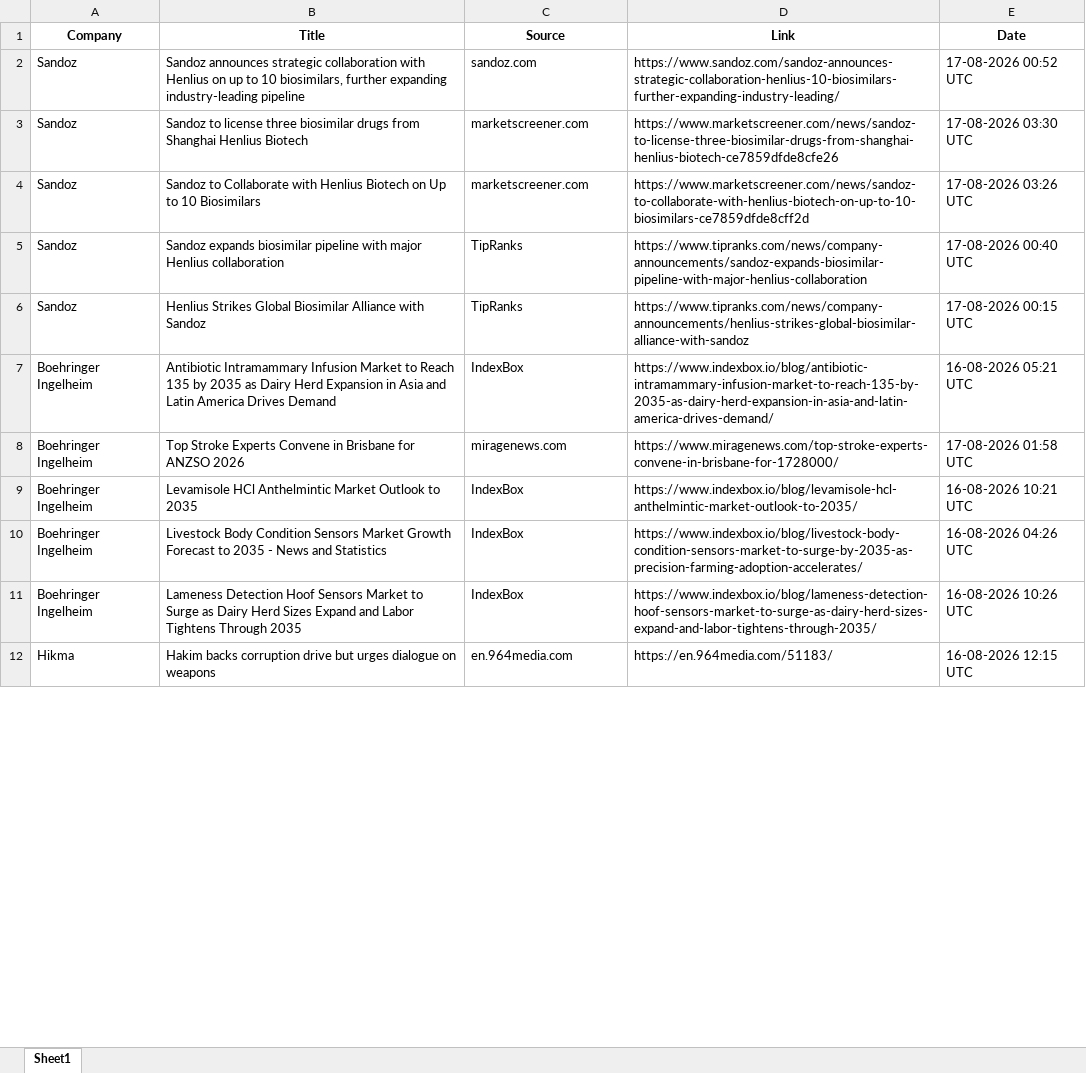
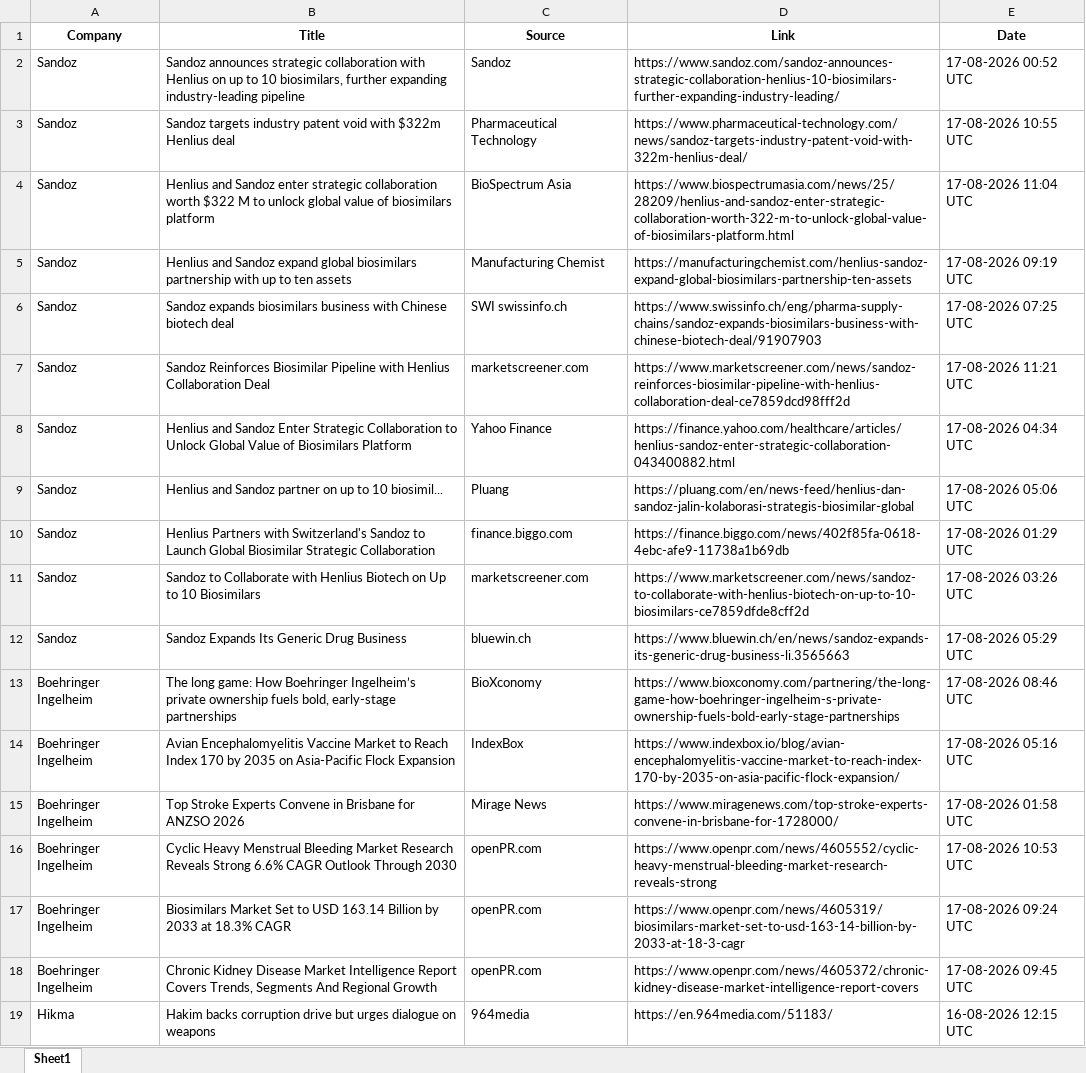
Before and after one commit to synapseKrishna/Ved, an Excel workbook: news_results_raw.xlsx, sheet Sheet1, drawn as a sheet; only a part is shown; values as stored, in another font and other column widths than the file's, no borders; removed rows and columns are numbered as before the commit, all else as after; the diff covers the shown part only; the diff names each change by its address in the sheet, - before the commit and + after, or states it on an @@ line.

```diff
--- a/news_results_raw.xlsx (sheet Sheet1)
+++ b/news_results_raw.xlsx (sheet Sheet1)
-C2 (Source): sandoz.com
+C2 (Source): Sandoz
+row 3: Sandoz | Sandoz targets industry patent void with $322m Henlius deal | Pharmaceutical Technology | https://www.pharmaceutical-technology.com/news/sandoz-targets-industry-patent-void-with-322m-henlius-deal/ | 17-08-2026 10:55 UTC
+row 4: Sandoz | Henlius and Sandoz enter strategic collaboration worth $322 M to unlock global value of biosimilars platform | BioSpectrum Asia | https://www.biospectrumasia.com/news/25/28209/henlius-and-sandoz-enter-strategic-collaboration-worth-322-m-to-unlock-global-value-of-biosimilars-platform.html | 17-08-2026 11:04 UTC
+row 5: Sandoz | Henlius and Sandoz expand global biosimilars partnership with up to ten assets | Manufacturing Chemist | https://manufacturingchemist.com/henlius-sandoz-expand-global-biosimilars-partnership-ten-assets | 17-08-2026 09:19 UTC
+row 6: Sandoz | Sandoz expands biosimilars business with Chinese biotech deal | SWI swissinfo.ch | https://www.swissinfo.ch/eng/pharma-supply-chains/sandoz-expands-biosimilars-business-with-chinese-biotech-deal/91907903 | 17-08-2026 07:25 UTC
-B7 (Title): Sandoz to license three biosimilar drugs from Shanghai Henlius Biotech
+B7 (Title): Sandoz Reinforces Biosimilar Pipeline with Henlius Collaboration Deal
-D7 (Link): https://www.marketscreener.com/news/sandoz-to-license-three-biosimilar-drugs-from-shanghai-henlius-biotech-ce7859dfde8cfe26
+D7 (Link): https://www.marketscreener.com/news/sandoz-reinforces-biosimilar-pipeline-with-henlius-collaboration-deal-ce7859dcd98fff2d
-E7 (Date): 17-08-2026 03:30 UTC
+E7 (Date): 17-08-2026 11:21 UTC
+row 8: Sandoz | Henlius and Sandoz Enter Strategic Collaboration to Unlock Global Value of Biosimilars Platform | Yahoo Finance | https://finance.yahoo.com/healthcare/articles/henlius-sandoz-enter-strategic-collaboration-043400882.html | 17-08-2026 04:34 UTC
+row 9: Sandoz | Henlius and Sandoz partner on up to 10 biosimil... | Pluang | https://pluang.com/en/news-feed/henlius-dan-sandoz-jalin-kolaborasi-strategis-biosimilar-global | 17-08-2026 05:06 UTC
+row 10: Sandoz | Henlius Partners with Switzerland's Sandoz to Launch Global Biosimilar Strategic Collaboration | finance.biggo.com | https://finance.biggo.com/news/402f85fa-0618-4ebc-afe9-11738a1b69db | 17-08-2026 01:29 UTC
-row 5: Sandoz | Sandoz expands biosimilar pipeline with major Henlius collaboration | TipRanks | https://www.tipranks.com/news/company-announcements/sandoz-expands-biosimilar-pipeline-with-major-henlius-collaboration | 17-08-2026 00:40 UTC
-B12 (Title): Henlius Strikes Global Biosimilar Alliance with Sandoz
+B12 (Title): Sandoz Expands Its Generic Drug Business
-C12 (Source): TipRanks
+C12 (Source): bluewin.ch
-D12 (Link): https://www.tipranks.com/news/company-announcements/henlius-strikes-global-biosimilar-alliance-with-sandoz
+D12 (Link): https://www.bluewin.ch/en/news/sandoz-expands-its-generic-drug-business-li.3565663
-E12 (Date): 17-08-2026 00:15 UTC
+E12 (Date): 17-08-2026 05:29 UTC
+row 13: Boehringer Ingelheim | The long game: How Boehringer Ingelheim’s private ownership fuels bold, early-stage partnerships | BioXconomy | https://www.bioxconomy.com/partnering/the-long-game-how-boehringer-ingelheim-s-private-ownership-fuels-bold-early-stage-partnerships | 17-08-2026 08:46 UTC
-B14 (Title): Antibiotic Intramammary Infusion Market to Reach 135 by 2035 as Dairy Herd Expansion in Asia and Latin America Drives Demand
+B14 (Title): Avian Encephalomyelitis Vaccine Market to Reach Index 170 by 2035 on Asia-Pacific Flock Expansion
-D14 (Link): https://www.indexbox.io/blog/antibiotic-intramammary-infusion-market-to-reach-135-by-2035-as-dairy-herd-expansion-in-asia-and-latin-america-drives-demand/
+D14 (Link): https://www.indexbox.io/blog/avian-encephalomyelitis-vaccine-market-to-reach-index-170-by-2035-on-asia-pacific-flock-expansion/
-E14 (Date): 16-08-2026 05:21 UTC
+E14 (Date): 17-08-2026 05:16 UTC
-C15 (Source): miragenews.com
+C15 (Source): Mirage News
-B16 (Title): Levamisole HCl Anthelmintic Market Outlook to 2035
+B16 (Title): Cyclic Heavy Menstrual Bleeding Market Research Reveals Strong 6.6% CAGR Outlook Through 2030
-C16:C18 (Source): IndexBox
+C16:C18 (Source): openPR.com
-D16 (Link): https://www.indexbox.io/blog/levamisole-hcl-anthelmintic-market-outlook-to-2035/
+D16 (Link): https://www.openpr.com/news/4605552/cyclic-heavy-menstrual-bleeding-market-research-reveals-strong
-E16 (Date): 16-08-2026 10:21 UTC
+E16 (Date): 17-08-2026 10:53 UTC
-B17 (Title): Livestock Body Condition Sensors Market Growth Forecast to 2035 - News and Statistics
+B17 (Title): Biosimilars Market Set to USD 163.14 Billion by 2033 at 18.3% CAGR
-D17 (Link): https://www.indexbox.io/blog/livestock-body-condition-sensors-market-to-surge-by-2035-as-precision-farming-adoption-accelerates/
+D17 (Link): https://www.openpr.com/news/4605319/biosimilars-market-set-to-usd-163-14-billion-by-2033-at-18-3-cagr
-E17 (Date): 16-08-2026 04:26 UTC
+E17 (Date): 17-08-2026 09:24 UTC
-B18 (Title): Lameness Detection Hoof Sensors Market to Surge as Dairy Herd Sizes Expand and Labor Tightens Through 2035
+B18 (Title): Chronic Kidney Disease Market Intelligence Report Covers Trends, Segments And Regional Growth
-D18 (Link): https://www.indexbox.io/blog/lameness-detection-hoof-sensors-market-to-surge-as-dairy-herd-sizes-expand-and-labor-tightens-through-2035/
+D18 (Link): https://www.openpr.com/news/4605372/chronic-kidney-disease-market-intelligence-report-covers
-E18 (Date): 16-08-2026 10:26 UTC
+E18 (Date): 17-08-2026 09:45 UTC
-C19 (Source): en.964media.com
+C19 (Source): 964media
```
Also changed, not shown: 54 added rows, 9 removed rows and 135 edited cells elsewhere in this sheet, news_results.xlsx.
